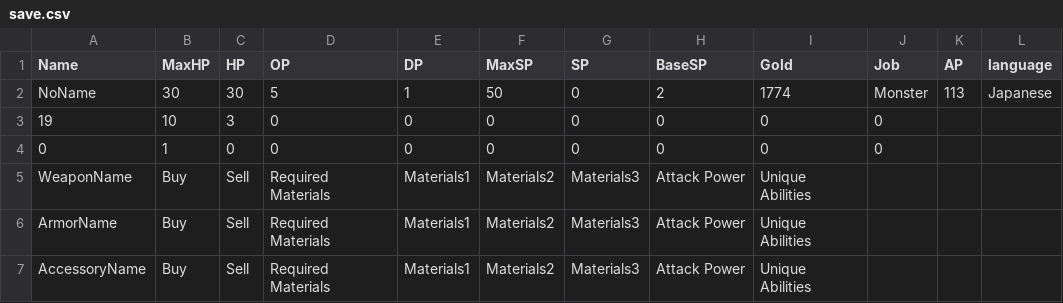
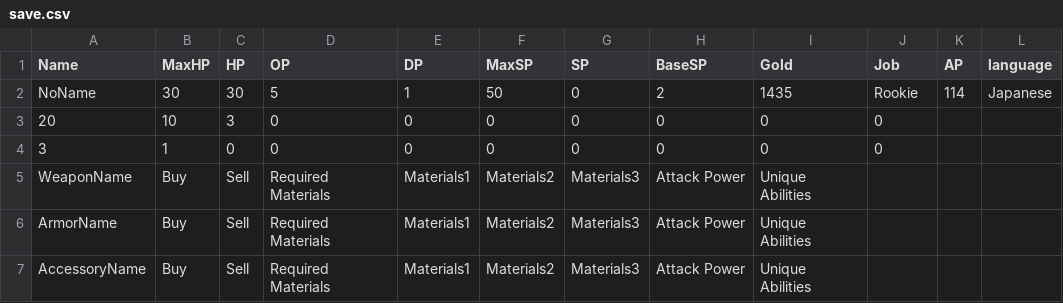
Before and after one commit to yuyuyu2118/golang-TypingApp-ongoing, a CSV file: player/save/save.csv, drawn as a sheet.

```diff
--- a/player/save/save.csv
+++ b/player/save/save.csv
@@ -1,5 +1,5 @@
 Name,MaxHP,HP,OP,DP,MaxSP,SP,BaseSP,Gold,Job,AP,language,
-NoName,30,30,5,1,50,0,2,1774,Monster,113,Japanese,
-19,10,3,0,0,0,0,0,0,0,,,
-0,1,0,0,0,0,0,0,0,0,,,
+NoName,30,30,5,1,50,0,2,1435,Rookie,114,Japanese,
+20,10,3,0,0,0,0,0,0,0,,,
+3,1,0,0,0,0,0,0,0,0,,,
 WeaponName,Buy,Sell,Required Materials,Materials1,Materials2,Materials3,Attack Power,Unique Abilities,,,,
```
Also changed, not shown: 9 other files.
